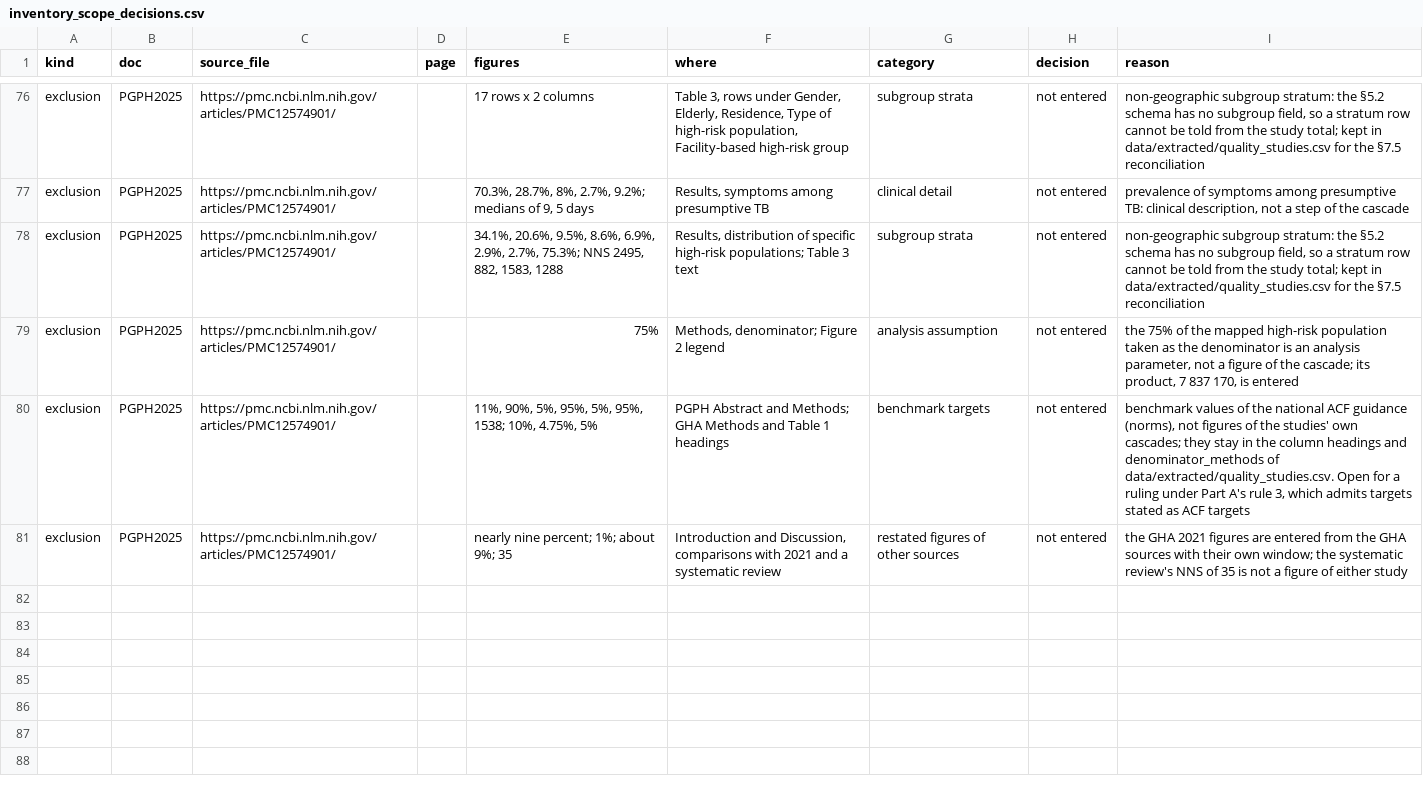
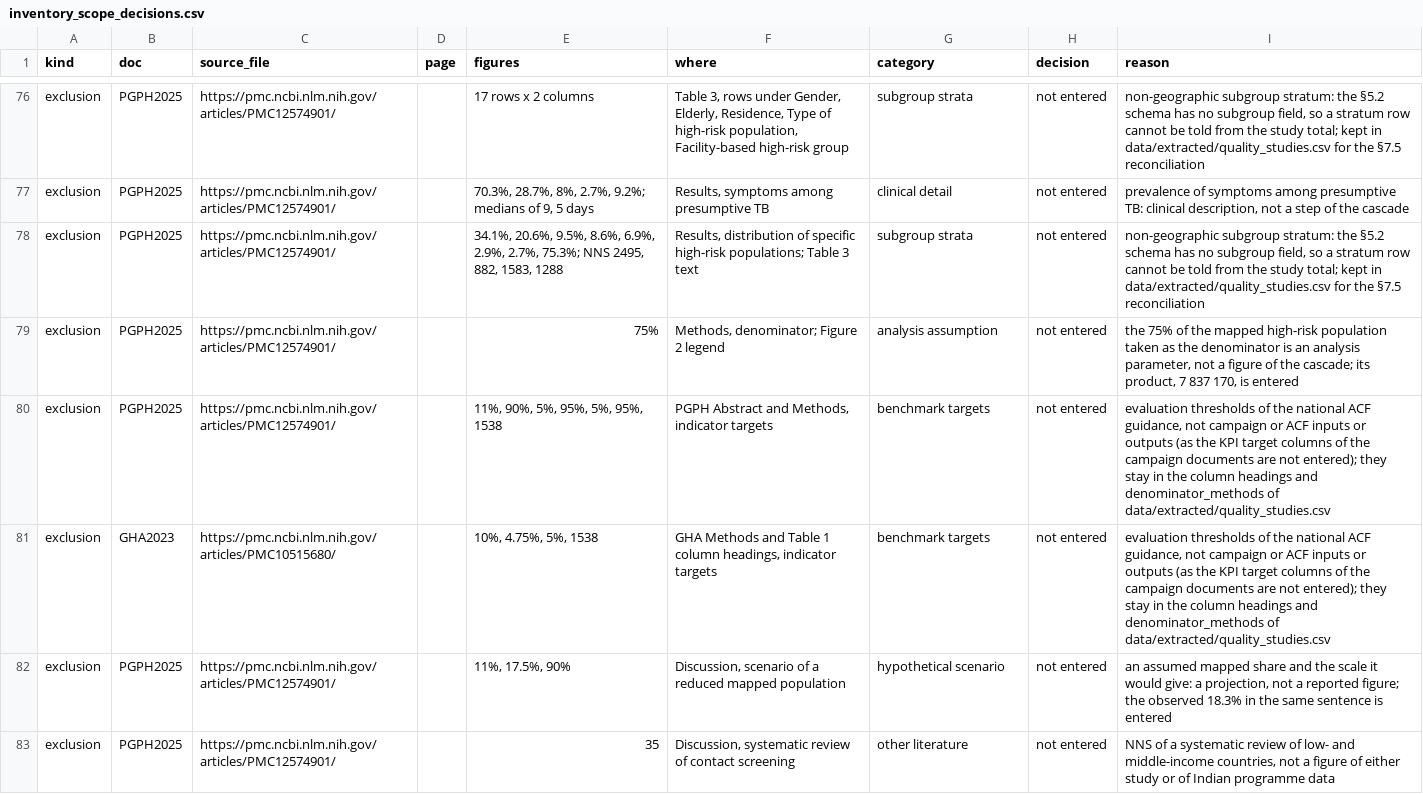
Before and after one commit to hssling/india-tb-acf-campaign, a CSV file: data/extracted/inventory_scope_decisions.csv, drawn as a sheet; only a part is shown, gaps mark what is left out.

```diff
--- a/data/extracted/inventory_scope_decisions.csv
+++ b/data/extracted/inventory_scope_decisions.csv
@@ -79,3 +79,5 @@ exclusion,PGPH2025,https://pmc.ncbi.nlm.nih.gov/articles/PMC12574901/,,"34.1%, 2
 exclusion,PGPH2025,https://pmc.ncbi.nlm.nih.gov/articles/PMC12574901/,,75%,"Methods, denominator; Figure 2 legend",analysis assumption,not entered,"the 75% of the mapped high-risk population taken as the denominator is an analysis parameter, not a figure of the cascade; its product, 7 837 170, is entered"
-exclusion,PGPH2025,https://pmc.ncbi.nlm.nih.gov/articles/PMC12574901/,,"11%, 90%, 5%, 95%, 5%, 95%, 1538; 10%, 4.75%, 5%",PGPH Abstract and Methods; GHA Methods and Table 1 headings,benchmark targets,not entered,"benchmark values of the national ACF guidance (norms), not figures of the studies' own cascades; they stay in the column headings and denominator_methods of data/extracted/quality_studies.csv. Open for a ruling under Part A's rule 3, which admits targets stated as ACF targets"
-exclusion,PGPH2025,https://pmc.ncbi.nlm.nih.gov/articles/PMC12574901/,,nearly nine percent; 1%; about 9%; 35,"Introduction and Discussion, comparisons with 2021 and a systematic review",restated figures of other sources,not entered,the GHA 2021 figures are entered from the GHA sources with their own window; the systematic review's NNS of 35 is not a figure of either study
+exclusion,PGPH2025,https://pmc.ncbi.nlm.nih.gov/articles/PMC12574901/,,"11%, 90%, 5%, 95%, 5%, 95%, 1538","PGPH Abstract and Methods, indicator targets",benchmark targets,not entered,"evaluation thresholds of the national ACF guidance, not campaign or ACF inputs or outputs (as the KPI target columns of the campaign documents are not entered); they stay in the column headings and denominator_methods of data/extracted/quality_studies.csv"
+exclusion,GHA2023,https://pmc.ncbi.nlm.nih.gov/articles/PMC10515680/,,"10%, 4.75%, 5%, 1538","GHA Methods and Table 1 column headings, indicator targets",benchmark targets,not entered,"evaluation thresholds of the national ACF guidance, not campaign or ACF inputs or outputs (as the KPI target columns of the campaign documents are not entered); they stay in the column headings and denominator_methods of data/extracted/quality_studies.csv"
+exclusion,PGPH2025,https://pmc.ncbi.nlm.nih.gov/articles/PMC12574901/,,"11%, 17.5%, 90%","Discussion, scenario of a reduced mapped population",hypothetical scenario,not entered,"an assumed mapped share and the scale it would give: a projection, not a reported figure; the observed 18.3% in the same sentence is entered"
+exclusion,PGPH2025,https://pmc.ncbi.nlm.nih.gov/articles/PMC12574901/,,35,"Discussion, systematic review of contact screening",other literature,not entered,"NNS of a systematic review of low- and middle-income countries, not a figure of either study or of Indian programme data"
```
Also changed, not shown: data/figures_inventory.csv, 2 other files.
